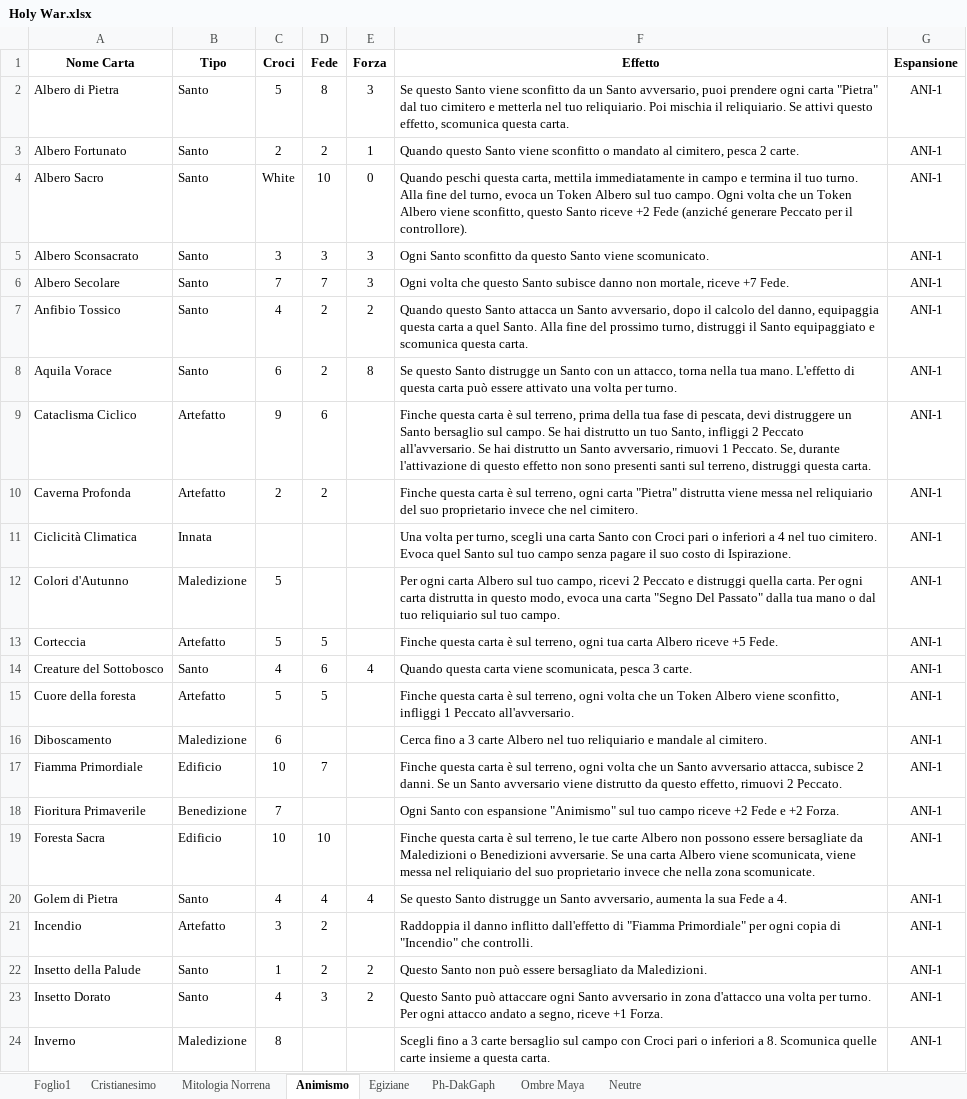
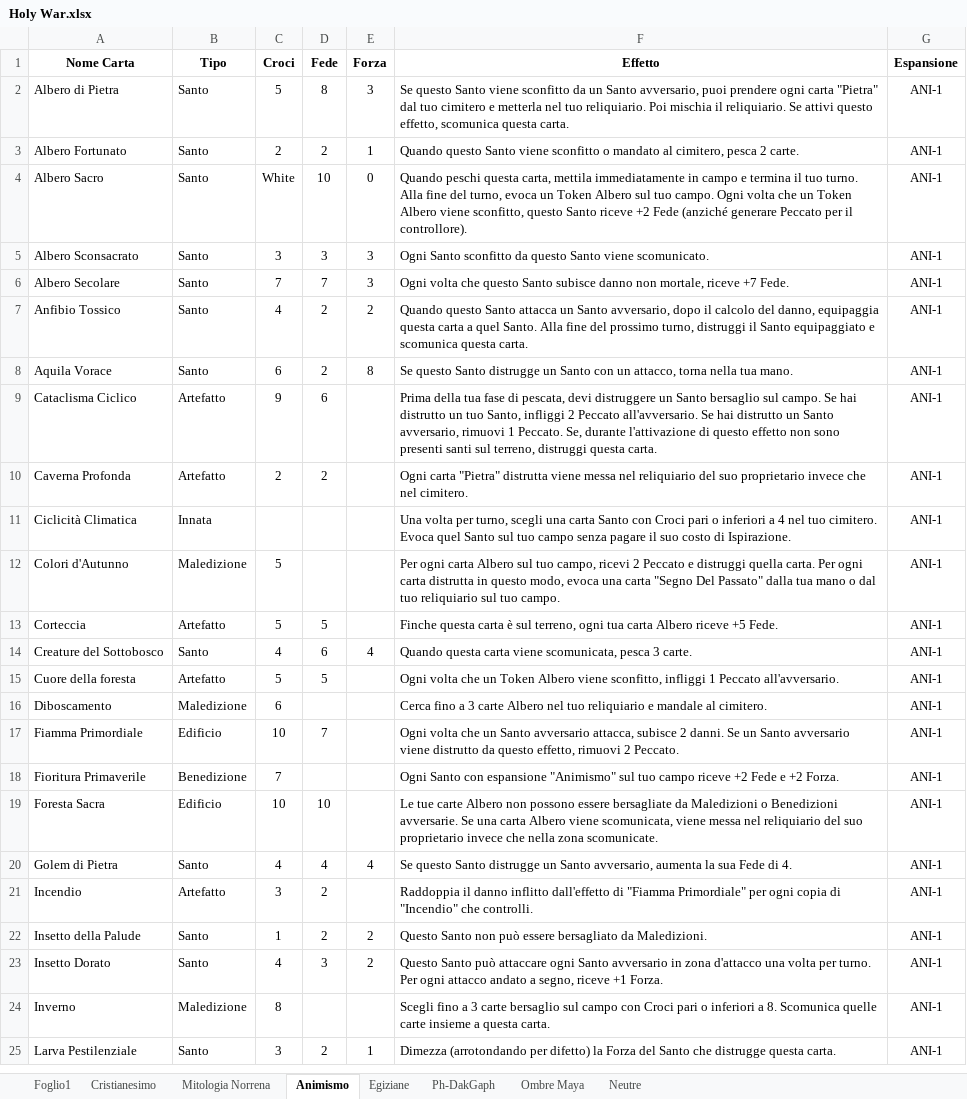
Before and after one commit to Ayrtonno/Holy-War-Python-Test, an Excel workbook: Holy War.xlsx, sheet Animismo, drawn as a sheet; only a part is shown; the shorter side is filled out with more unchanged rows; values as stored, in another font and other column widths than the file's, no borders; table styles not drawn; the diff names each change by its address in the sheet, - before the commit and + after, or states it on an @@ line.

```diff
--- a/Holy War.xlsx (sheet Animismo)
+++ b/Holy War.xlsx (sheet Animismo)
-F8 (Effetto): …tua mano. L'effetto di questa carta può essere attivato una volta per turno.
+F8 (Effetto): …tua mano.
-F9 (Effetto): Finche questa carta è sul terreno, prima della tua…
+F9 (Effetto): Prima della tua…
-F10 (Effetto): Finche questa carta è sul terreno, ogni carta "Pietra"…
+F10 (Effetto): Ogni carta "Pietra"…
-F15 (Effetto): Finche questa carta è sul terreno, ogni volta che…
+F15 (Effetto): Ogni volta che…
-F17 (Effetto): Finche questa carta è sul terreno, ogni volta che…
+F17 (Effetto): Ogni volta che…
-F19 (Effetto): Finche questa carta è sul terreno, le tue carte…
+F19 (Effetto): Le tue carte…
-F20 (Effetto): …sua Fede a 4.
+F20 (Effetto): …sua Fede di 4.
```
Also changed, not shown: sheet Egiziane, sheet Ph-DakGaph, sheet Cristianesimo, sheet Ombre Maya, sheet Neutre, 8 other files.
